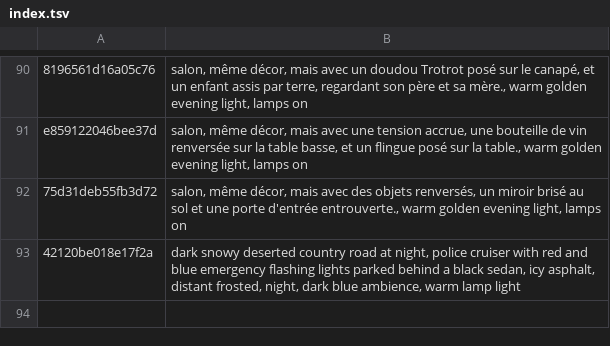
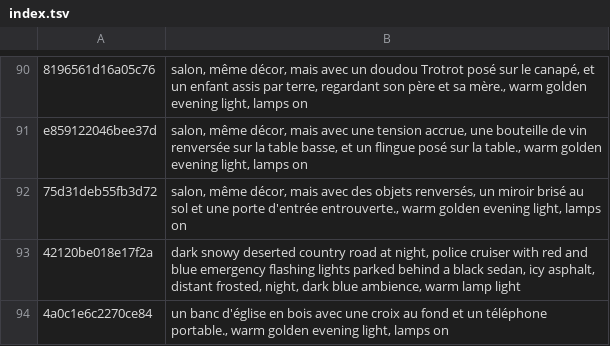
Before and after one commit to tiranno06/jt-auto, a TSV file: decors/index.tsv, drawn as a sheet; only a part is shown, gaps mark what is left out; the diff names each change by its address in the sheet, - before the commit and + after, or states it on an @@ line.

```diff
--- a/decors/index.tsv
+++ b/decors/index.tsv
+row 94: 4a0c1e6c2270ce84 | un banc d'église en bois avec une croix au fond et un téléphone portable., warm golden evening light, lamps on
```
Also changed, not shown: 12 other files.
